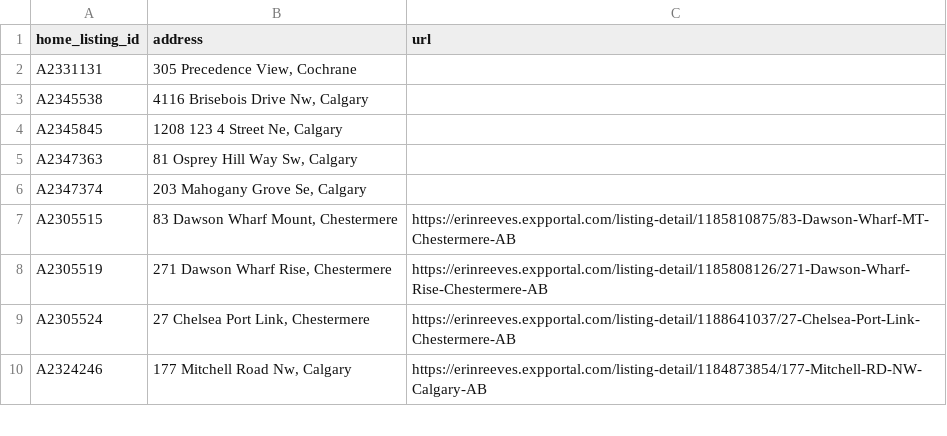
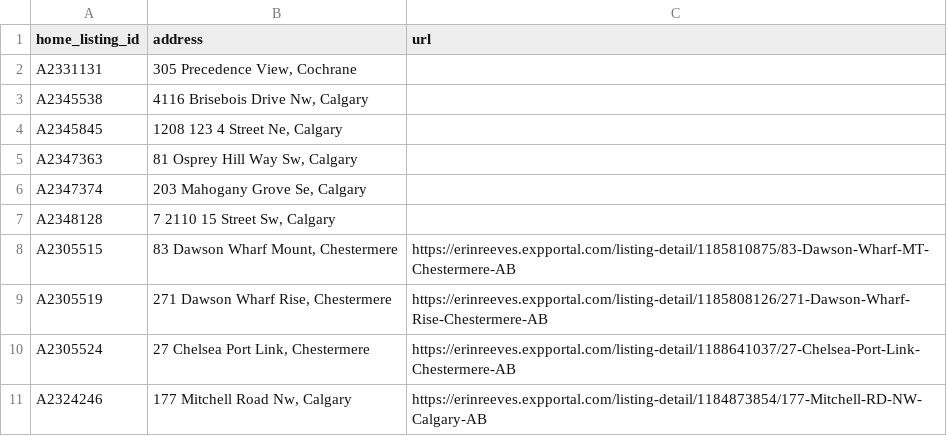
Before and after one commit to navigatormm/reeves-listings-feed, a CSV file: listing_urls.csv, drawn as a sheet; only a part is shown.

```diff
--- a/listing_urls.csv
+++ b/listing_urls.csv
@@ -6,2 +6,3 @@ A2347363,"81 Osprey Hill Way Sw, Calgary",
 A2347374,"203 Mahogany Grove Se, Calgary",
+A2348128,"7 2110 15 Street Sw, Calgary",
 A2305515,"83 Dawson Wharf Mount, Chestermere",https://erinreeves.expportal.com/listing-detail/1185810875/83-Dawson-Wharf-MT-Chestermere-AB
```
Also changed, not shown: feed.csv.
